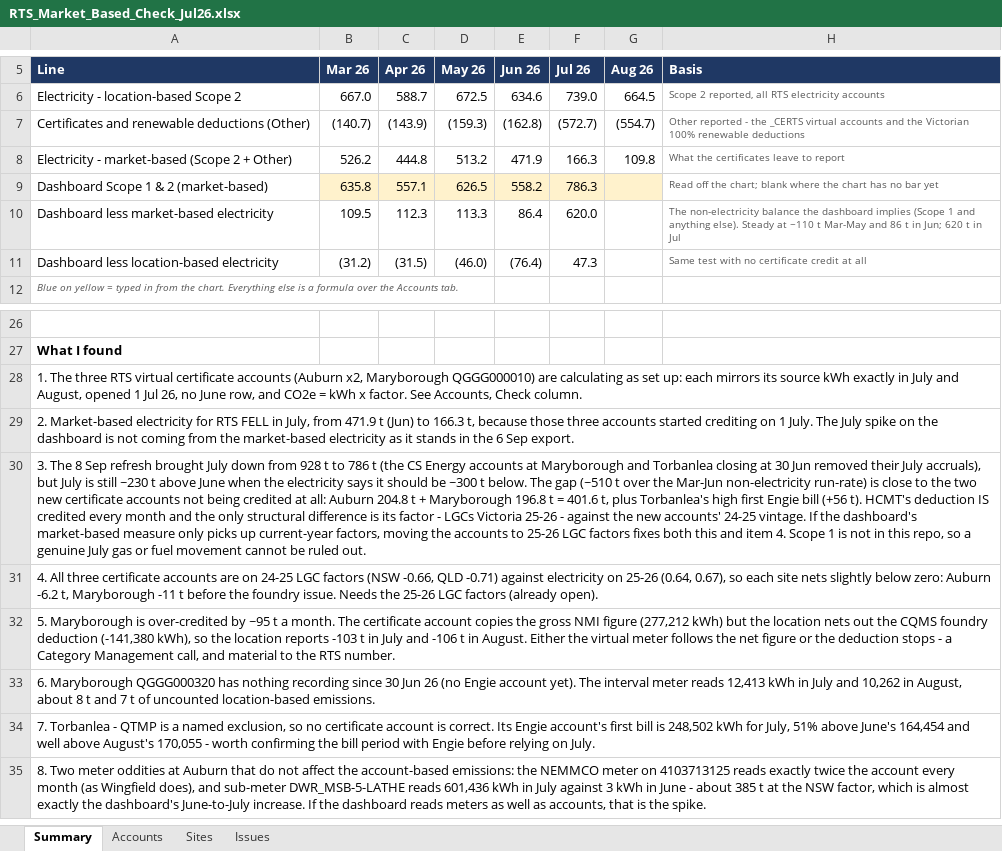
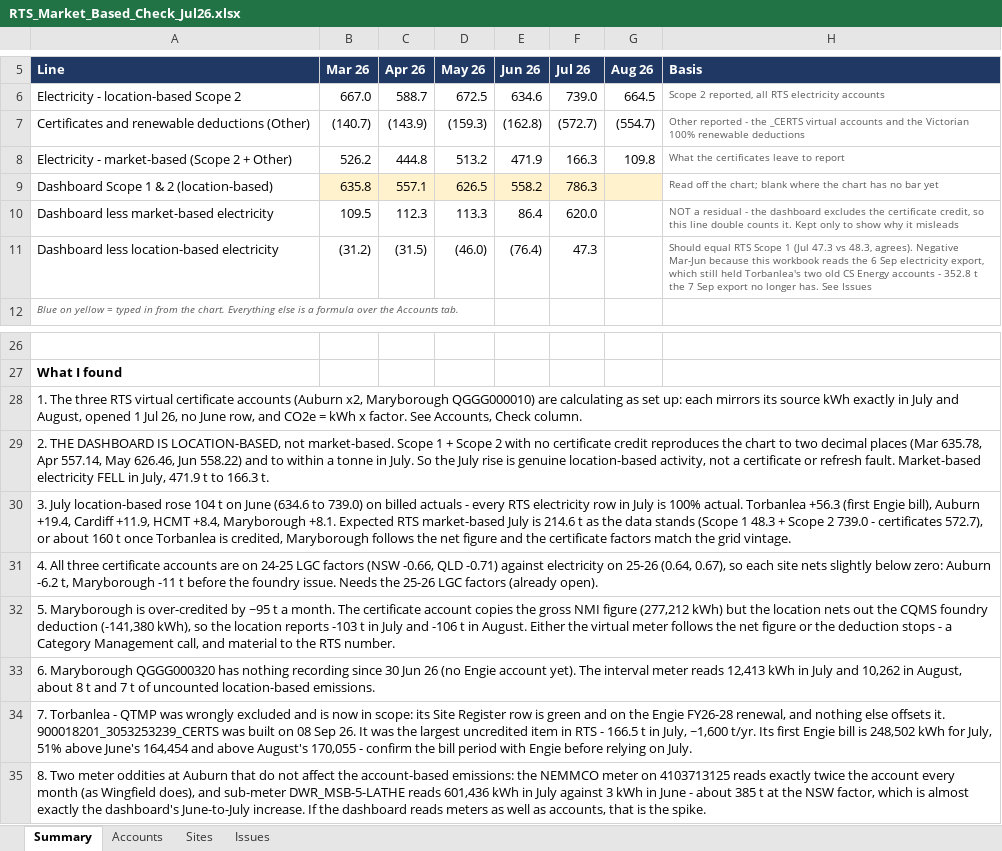
Before and after one commit to itschriswang/RevenueAndUnallocated, an Excel workbook: Large Market Certificates/RTS_Market_Based_Check_Jul26.xlsx, sheet Summary, drawn as a sheet; only a part is shown, gaps mark what is left out; values as stored, in another font and other column widths than the file's, no borders; conditional formats not drawn; the diff names each change by its address in the sheet, - before the commit and + after, or states it on an @@ line.

```diff
--- a/Large Market Certificates/RTS_Market_Based_Check_Jul26.xlsx (sheet Summary)
+++ b/Large Market Certificates/RTS_Market_Based_Check_Jul26.xlsx (sheet Summary)
-A9 (Line): Dashboard Scope 1 & 2 (market-based)
+A9 (Line): Dashboard Scope 1 & 2 (location-based)
-H10 (Basis): The non-electricity balance the dashboard implies (Scope 1 and anything else). Steady at ~110 t Mar-May and 86 t in Jun; 620 t in Jul
+H10 (Basis): NOT a residual - the dashboard excludes the certificate credit, so this line double counts it. Kept only to show why it misleads
-H11 (Basis): Same test with no certificate credit at all
+H11 (Basis): Should equal RTS Scope 1 (Jul 47.3 vs 48.3, agrees). Negative Mar-Jun because this workbook reads the 6 Sep electricity export, which still held Torbanlea's two old CS Energy accounts - 352.8 t the 7 Sep export no longer has. See Issues
-A29 (Line): 2. Market-based electricity for RTS FELL in July, from 471.9 t (Jun) to 166.3 t, because those three accounts started crediting on 1 July. The July spike on the dashboard is not coming from the market-based electricity as it stands in the 6 Sep export.
+A29 (Line): 2. THE DASHBOARD IS LOCATION-BASED, not market-based. Scope 1 + Scope 2 with no certificate credit reproduces the chart to two decimal places (Mar 635.78, Apr 557.14, May 626.46, Jun 558.22) and to within a tonne in July. So the July rise is genuine location-based activity, not a certificate or refresh fault. Market-based electricity FELL in July, 471.9 t to 166.3 t.
-A30 (Line): 3. The 8 Sep refresh brought July down from 928 t to 786 t (the CS Energy accounts at Maryborough and Torbanlea closing at 30 Jun removed their July accruals), but July is still ~230 t above June when the electricity says it should be ~300 t below. The gap (~510 t over the Mar-Jun non-electricity run-rate) is close to the two new certificate accounts not being credited at all: Auburn 204.8 t + Maryborough 196.8 t = 401.6 t, plus Torbanlea's high first Engie bill (+56 t). HCMT's deduction IS credited every month and the only structural difference is its factor - LGCs Victoria 25-26 - against the new accounts' 24-25 vintage. If the dashboard's market-based measure only picks up current-year factors, moving the accounts to 25-26 LGC factors fixes both this and item 4. Scope 1 is not in this repo, so a genuine July gas or fuel movement cannot be ruled out.
+A30 (Line): 3. July location-based rose 104 t on June (634.6 to 739.0) on billed actuals - every RTS electricity row in July is 100% actual. Torbanlea +56.3 (first Engie bill), Auburn +19.4, Cardiff +11.9, HCMT +8.4, Maryborough +8.1. Expected RTS market-based July is 214.6 t as the data stands (Scope 1 48.3 + Scope 2 739.0 - certificates 572.7), or about 160 t once Torbanlea is credited, Maryborough follows the net figure and the certificate factors match the grid vintage.
-A34 (Line): …- QTMP is a named exclusion, so no certificate account is correct. Its Engie account's first bill is 248,502 kWh for July, 51% above June's 164,454 and well above August's 170,055 - worth confirming the bill…
+A34 (Line): …- QTMP was wrongly excluded and is now in scope: its Site Register row is green and on the Engie FY26-28 renewal, and nothing else offsets it. 900018201_3053253239_CERTS was built on 08 Sep 26. It was the largest uncredited item in RTS - 166.5 t in July, ~1,600 t/yr. Its first Engie bill is 248,502 kWh for July, 51% above June's 164,454 and above August's 170,055 - confirm the bill…
```
Also changed, not shown: sheet Issues, sheet Sites, 7 other files.
